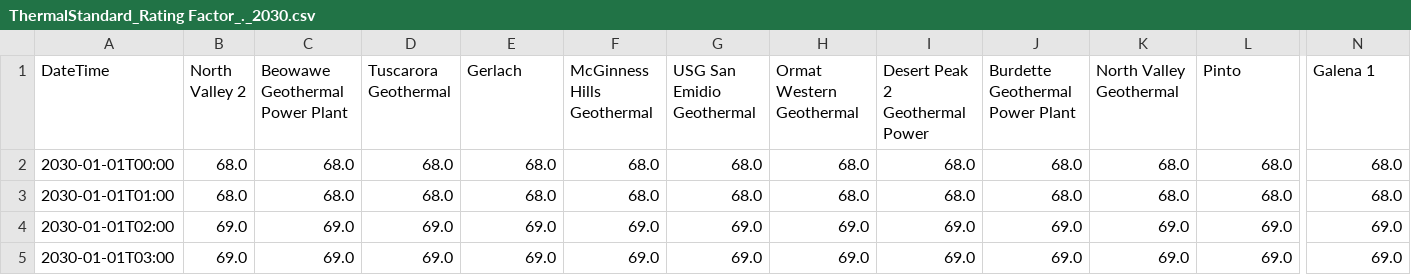
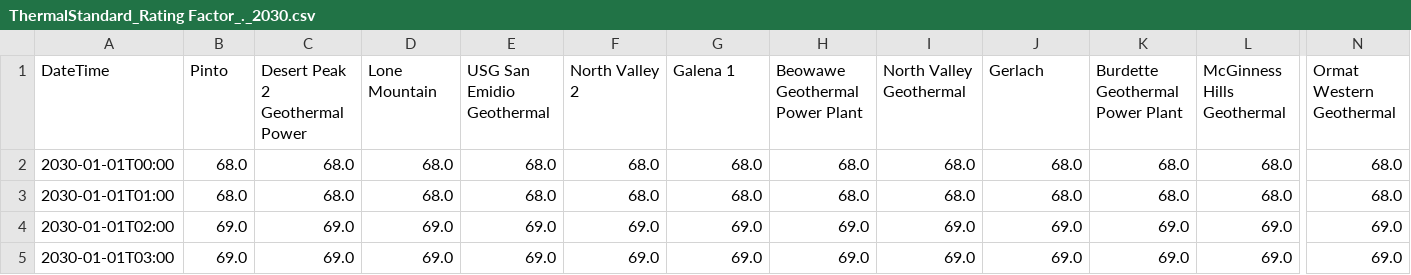
Before and after one commit to ktehranchi/FPA_NVE_Sienna, a CSV file: Projects/NVE/output_stable_dec24/Data/ThermalStandard_Rating Factor_._2030.csv, drawn as a sheet; only a part is shown, gaps mark what is left out; the diff covers the shown part only; the diff names each change by its address in the sheet, - before the commit and + after, or states it on an @@ line.

```diff
--- a/Projects/NVE/output_stable_dec24/Data/ThermalStandard_Rating Factor_._2030.csv
+++ b/Projects/NVE/output_stable_dec24/Data/ThermalStandard_Rating Factor_._2030.csv
-B1: North Valley 2
+B1: Pinto
-C1: Beowawe Geothermal Power Plant
+C1: Desert Peak 2 Geothermal Power
-D1: Tuscarora Geothermal
+D1: Lone Mountain
-E1: Gerlach
+E1: USG San Emidio Geothermal
-F1: McGinness Hills Geothermal
+F1: North Valley 2
-G1: USG San Emidio Geothermal
+G1: Galena 1
-H1: Ormat Western Geothermal
+H1: Beowawe Geothermal Power Plant
-I1: Desert Peak 2 Geothermal Power
+I1: North Valley Geothermal
-J1: Burdette Geothermal Power Plant
+J1: Gerlach
-K1: North Valley Geothermal
+K1: Burdette Geothermal Power Plant
-L1: Pinto
+L1: McGinness Hills Geothermal
-N1: Galena 1
+N1: Ormat Western Geothermal
```
Also changed, not shown: 2 edited cells elsewhere in this file, Projects/NVE/output_stable_dec24/Data/PowerLoad_max_active_power_._2030.csv, Projects/NVE/output_stable_dec24/branch.csv, 10 other files.
